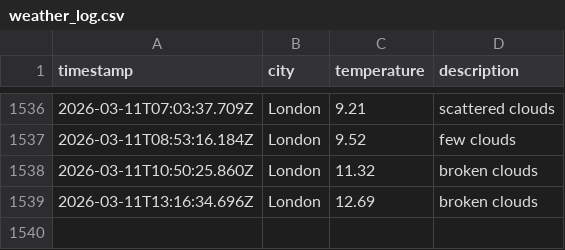
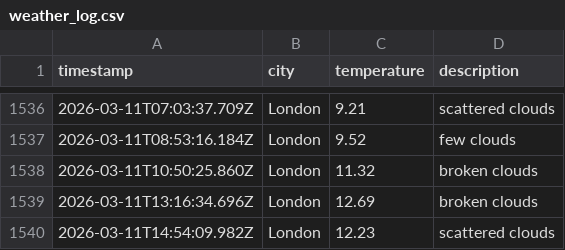
Before and after one commit to moniafavaro/dataops-javascript, a CSV file: data/weather_log.csv, drawn as a sheet; only a part is shown, gaps mark what is left out.

```diff
--- a/data/weather_log.csv
+++ b/data/weather_log.csv
@@ -1539 +1539,2 @@ timestamp,city,temperature,description
 2026-03-11T13:16:34.696Z,London,12.69,broken clouds
+2026-03-11T14:54:09.982Z,London,12.23,scattered clouds
```
Also changed, not shown: 1 other file.
